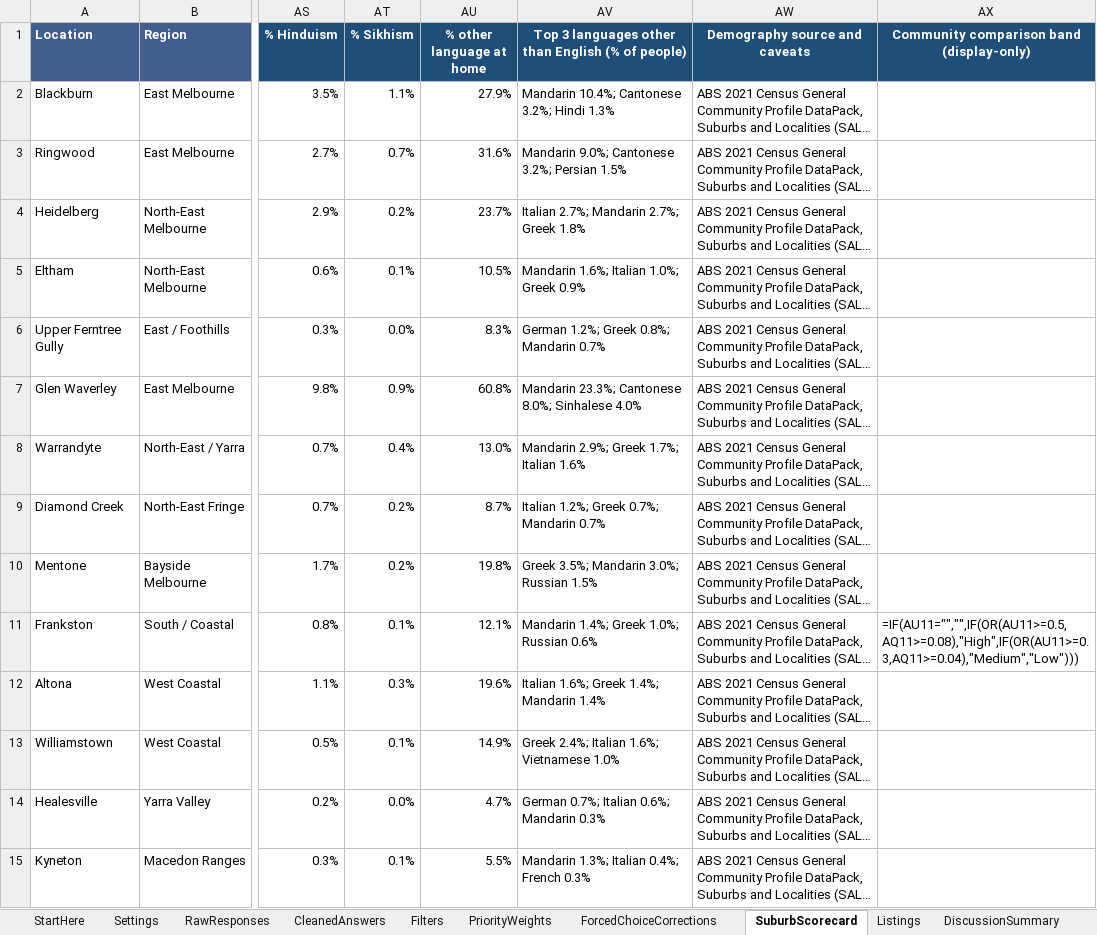
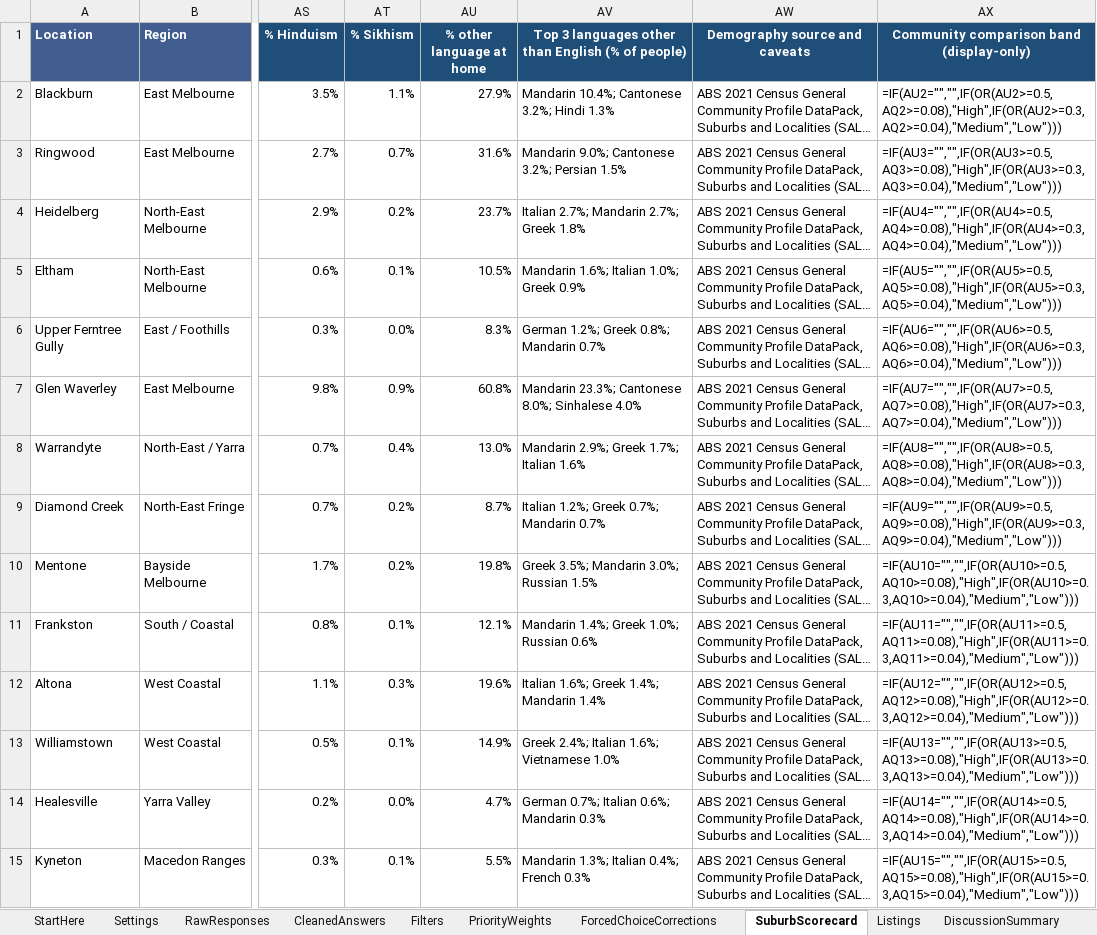
Before and after one commit to okgoogle13/parents-melbourne-move, an Excel workbook: Our Next Home — Family Relocation Scoring Model.xlsx, sheet SuburbScorecard, drawn as a sheet; only a part is shown, gaps mark what is left out; long unchanged cells end in …; values as stored, in another font and other column widths than the file's, no borders; formulas without a stored value are shown as written; table styles not drawn; the diff covers the shown part only; the diff names each change by its address in the sheet, - before the commit and + after, or states it on an @@ line.

```diff
--- a/Our Next Home — Family Relocation Scoring Model.xlsx (sheet SuburbScorecard)
+++ b/Our Next Home — Family Relocation Scoring Model.xlsx (sheet SuburbScorecard)
-AX2: (empty)
+AX2: =IF(AU2="","",IF(OR(AU2>=0.5,AQ2>=0.08),"High",IF(OR(AU2>=0.3,AQ2>=0.04),"Medium","Low")))
-AX3: (empty)
+AX3: =IF(AU3="","",IF(OR(AU3>=0.5,AQ3>=0.08),"High",IF(OR(AU3>=0.3,AQ3>=0.04),"Medium","Low")))
-AX4: (empty)
+AX4: =IF(AU4="","",IF(OR(AU4>=0.5,AQ4>=0.08),"High",IF(OR(AU4>=0.3,AQ4>=0.04),"Medium","Low")))
-AX5: (empty)
+AX5: =IF(AU5="","",IF(OR(AU5>=0.5,AQ5>=0.08),"High",IF(OR(AU5>=0.3,AQ5>=0.04),"Medium","Low")))
-AX6: (empty)
+AX6: =IF(AU6="","",IF(OR(AU6>=0.5,AQ6>=0.08),"High",IF(OR(AU6>=0.3,AQ6>=0.04),"Medium","Low")))
-AX7: (empty)
+AX7: =IF(AU7="","",IF(OR(AU7>=0.5,AQ7>=0.08),"High",IF(OR(AU7>=0.3,AQ7>=0.04),"Medium","Low")))
-AX8: (empty)
+AX8: =IF(AU8="","",IF(OR(AU8>=0.5,AQ8>=0.08),"High",IF(OR(AU8>=0.3,AQ8>=0.04),"Medium","Low")))
-AX9: (empty)
+AX9: =IF(AU9="","",IF(OR(AU9>=0.5,AQ9>=0.08),"High",IF(OR(AU9>=0.3,AQ9>=0.04),"Medium","Low")))
-AX10: (empty)
+AX10: =IF(AU10="","",IF(OR(AU10>=0.5,AQ10>=0.08),"High",IF(OR(AU10>=0.3,AQ10>=0.04),"Medium","Low")))
-AX12: (empty)
+AX12: =IF(AU12="","",IF(OR(AU12>=0.5,AQ12>=0.08),"High",IF(OR(AU12>=0.3,AQ12>=0.04),"Medium","Low")))
-AX13: (empty)
+AX13: =IF(AU13="","",IF(OR(AU13>=0.5,AQ13>=0.08),"High",IF(OR(AU13>=0.3,AQ13>=0.04),"Medium","Low")))
-AX14: (empty)
+AX14: =IF(AU14="","",IF(OR(AU14>=0.5,AQ14>=0.08),"High",IF(OR(AU14>=0.3,AQ14>=0.04),"Medium","Low")))
-AX15: (empty)
+AX15: =IF(AU15="","",IF(OR(AU15>=0.5,AQ15>=0.08),"High",IF(OR(AU15>=0.3,AQ15>=0.04),"Medium","Low")))
```
Also changed, not shown: 58 edited cells elsewhere in this sheet, sheet CleanedAnswers, sheet DiscussionSummary, sheet RawResponses, 4 other files.
